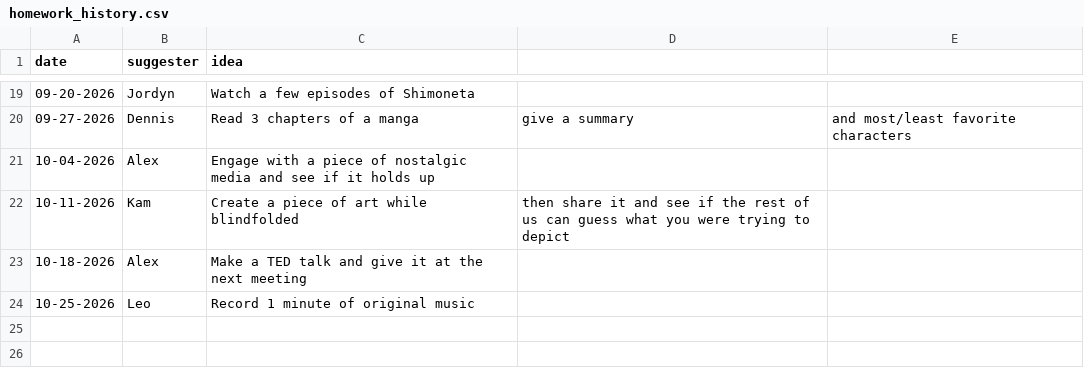
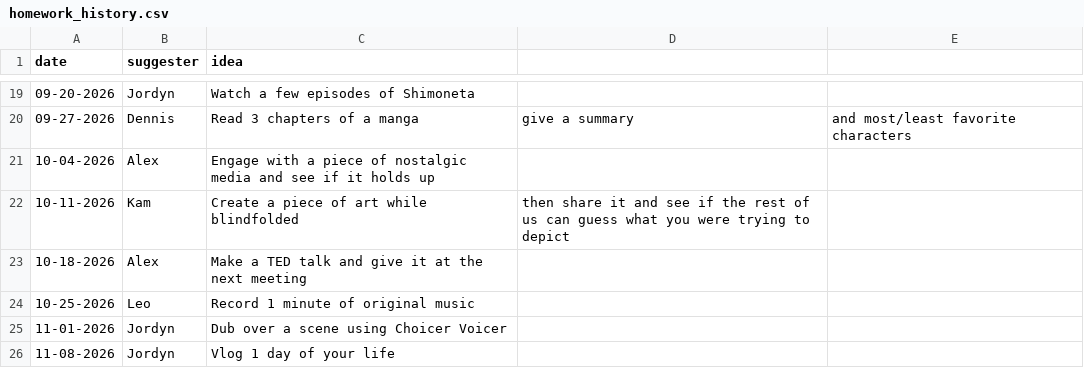
Before and after one commit to alexpasieka/blava-club-homework-decider, a CSV file: public/homework-decider/homework_history.csv, drawn as a sheet; only a part is shown, gaps mark what is left out.

Commit message:
Add homework and Cheshire

```diff
--- a/public/homework-decider/homework_history.csv
+++ b/public/homework-decider/homework_history.csv
@@ -24 +24,3 @@ date,suggester,idea
 10-25-2026,Leo,Record 1 minute of original music
+11-01-2026,Jordyn,Dub over a scene using Choicer Voicer
+11-08-2026,Jordyn,Vlog 1 day of your life
```
Also changed, not shown: 4 other files.
